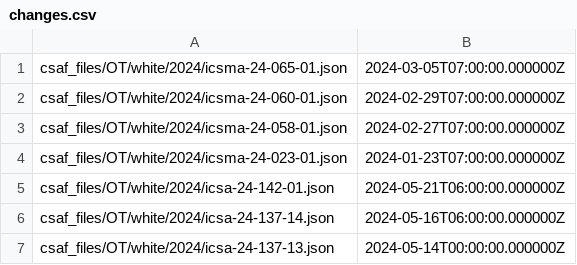
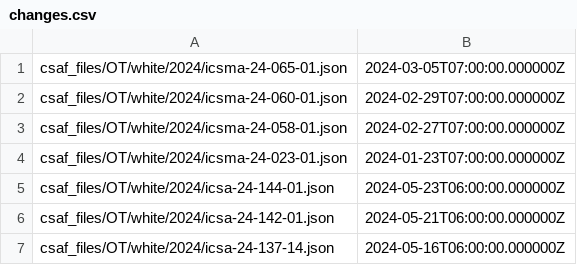
Before and after one commit to cisagov/CSAF, a CSV file: csaf_files/OT/white/changes.csv, drawn as a sheet; only a part is shown; the shorter side is filled out with more unchanged rows.

Commit message:
ICSA-24-144-01 and Updated ROLIE feed

```diff
--- a/csaf_files/OT/white/changes.csv
+++ b/csaf_files/OT/white/changes.csv
@@ -4,2 +4,3 @@ csaf_files/OT/white/2024/icsma-24-058-01.json,2024-02-27T07:00:00.000000Z
 csaf_files/OT/white/2024/icsma-24-023-01.json,2024-01-23T07:00:00.000000Z
+csaf_files/OT/white/2024/icsa-24-144-01.json,2024-05-23T06:00:00.000000Z
 csaf_files/OT/white/2024/icsa-24-142-01.json,2024-05-21T06:00:00.000000Z
```
Also changed, not shown: 5 other files.
